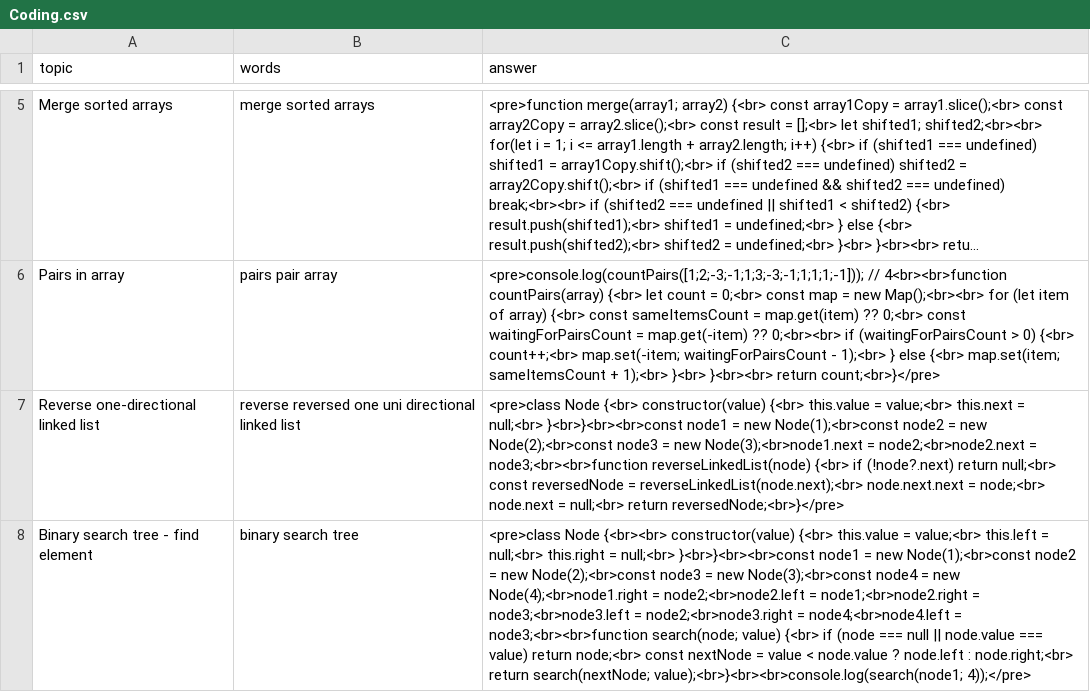
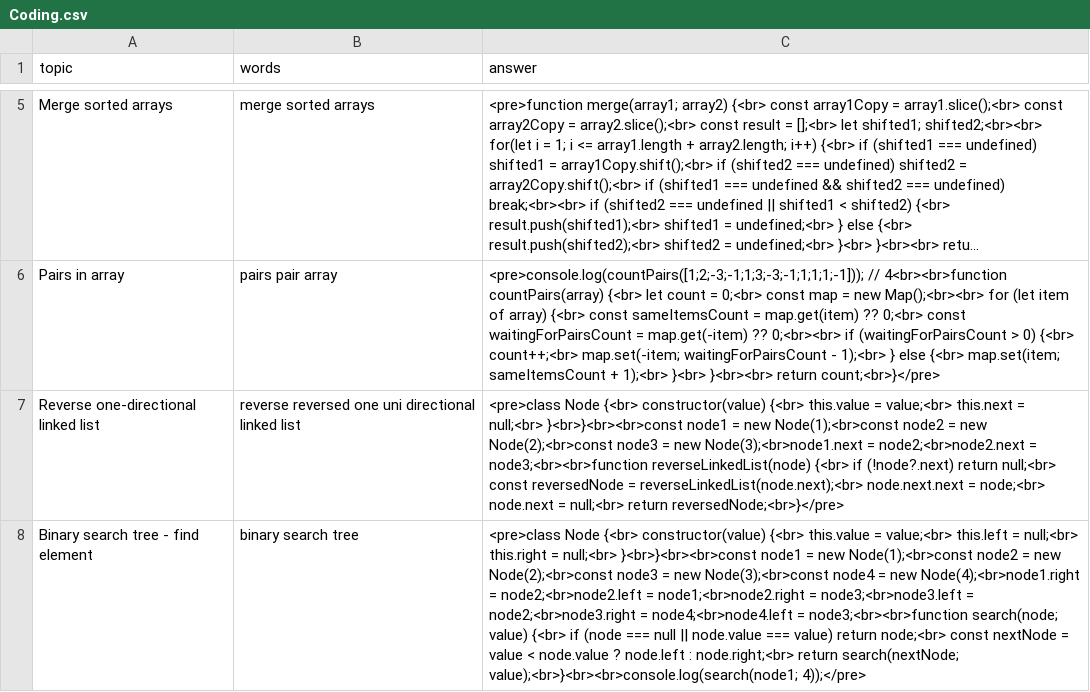
Before and after one commit to DzmitryAlifer/tech-interview-helper, a CSV file: src/assets/Coding.csv, drawn as a sheet; only a part is shown, gaps mark what is left out; long unchanged cells end in …; the diff names each change by its address in the sheet, - before the commit and + after, or states it on an @@ line.

```diff
--- a/src/assets/Coding.csv
+++ b/src/assets/Coding.csv
-C8 (answer): <pre>class Node {<br><br> constructor(value) {<br>…
+C8 (answer): <pre>class Node {<br> constructor(value) {<br>…
```
Also changed, not shown: 1 other file.
